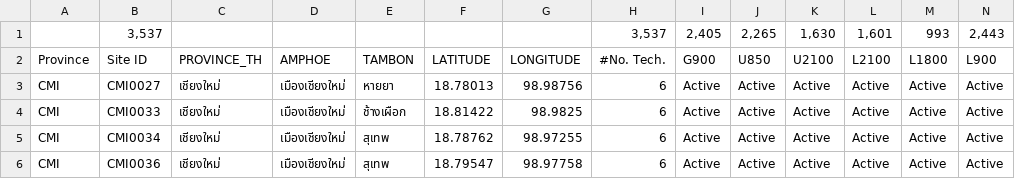
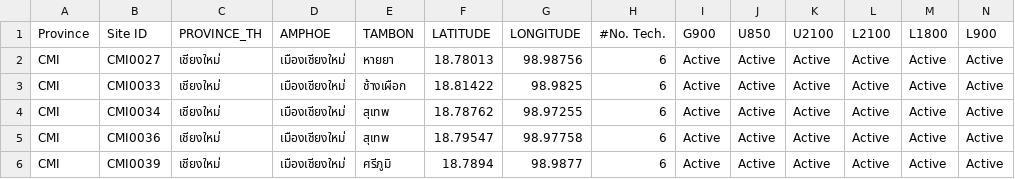
Before and after one commit to Piyasopon/phpsitebot-GG, a CSV file: Site Data for TSID2.csv, drawn as a sheet; only a part is shown; the shorter side is filled out with more unchanged rows; the diff names each change by its address in the sheet, - before the commit and + after, or states it on an @@ line.

```diff
--- a/Site Data for TSID2.csv
+++ b/Site Data for TSID2.csv
-row 1:  | 3,537 |  |  |  |  |  | 3,537 | 2,405 | 2,265 | 1,630 | 1,601 | 993 | 2,443
```
Also changed, not shown: 1 other file.
